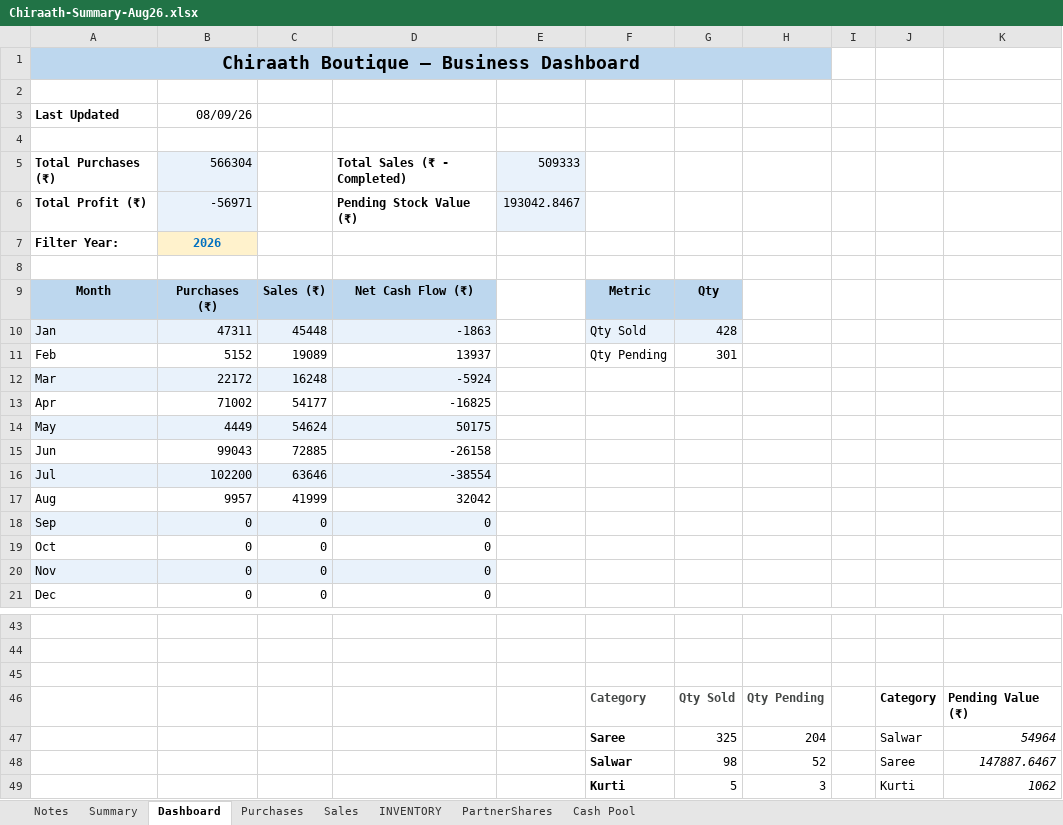
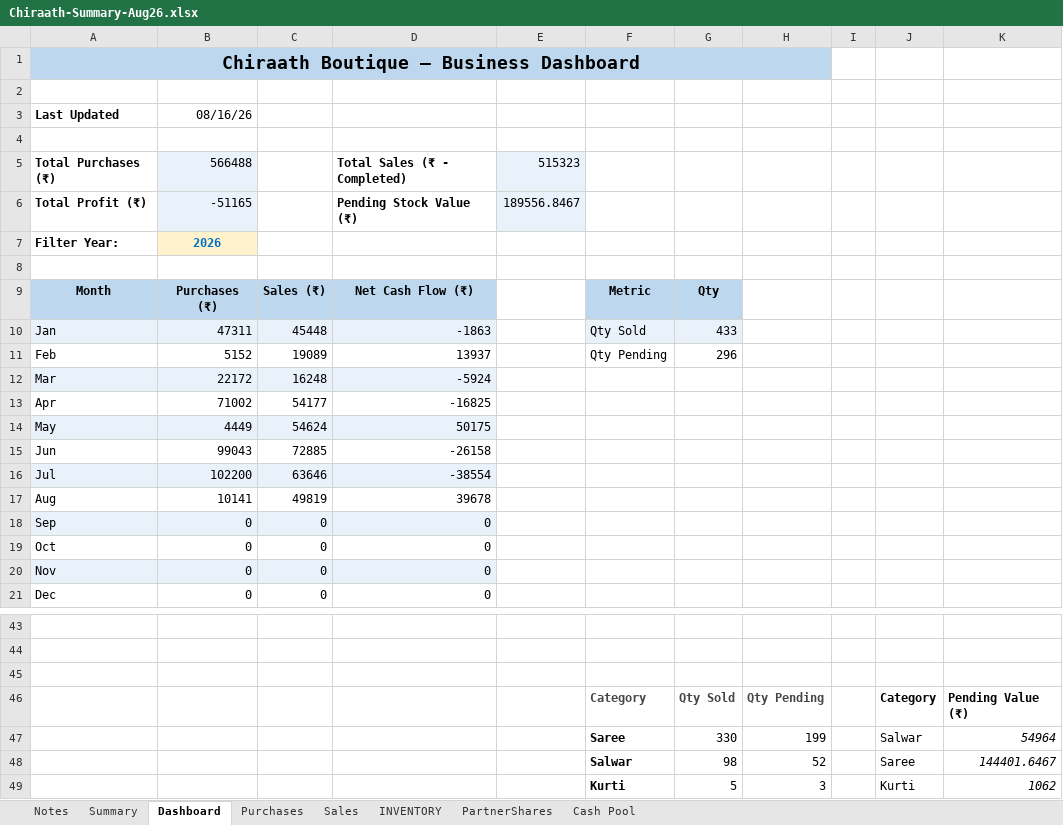
Before and after one commit to anoopp87/chiraath-partner-dashboard, an Excel workbook: docs/Chiraath-Summary-Aug26.xlsx, sheet Dashboard, drawn as a sheet; only a part is shown, gaps mark what is left out; values as stored, in another font and other column widths than the file's, no borders; charts and pictures not drawn; removed rows and columns are numbered as before the commit, all else as after; the diff names each change by its address in the sheet, - before the commit and + after, or states it on an @@ line.

```diff
--- a/docs/Chiraath-Summary-Aug26.xlsx (sheet Dashboard)
+++ b/docs/Chiraath-Summary-Aug26.xlsx (sheet Dashboard)
-B3: 08/09/26
+B3: 08/16/26
-B5: 566304
+B5: 566488
-E5: 509333
+E5: 515323
-B6: -56971
+B6: -51165
-E6: 193042.8467
+E6: 189556.8467
-G10: 428
+G10: 433
-G11: 301
+G11: 296
-row 17: Aug | 9957 | 41999 | 32042
+row 17: Aug | 10141 | 49819 | 39678
-G47: 325
+G47: 330
-H47: 204
+H47: 199
-K48: 147887.6467
+K48: 144401.6467
```
Also changed, not shown: sheet INVENTORY, sheet Sales, sheet Summary, sheet PartnerShares, sheet Cash Pool, sheet Purchases, formulas that keep their value, charts or pictures, input/Chiraath - Business Summary.xlsx, 6 other files.
